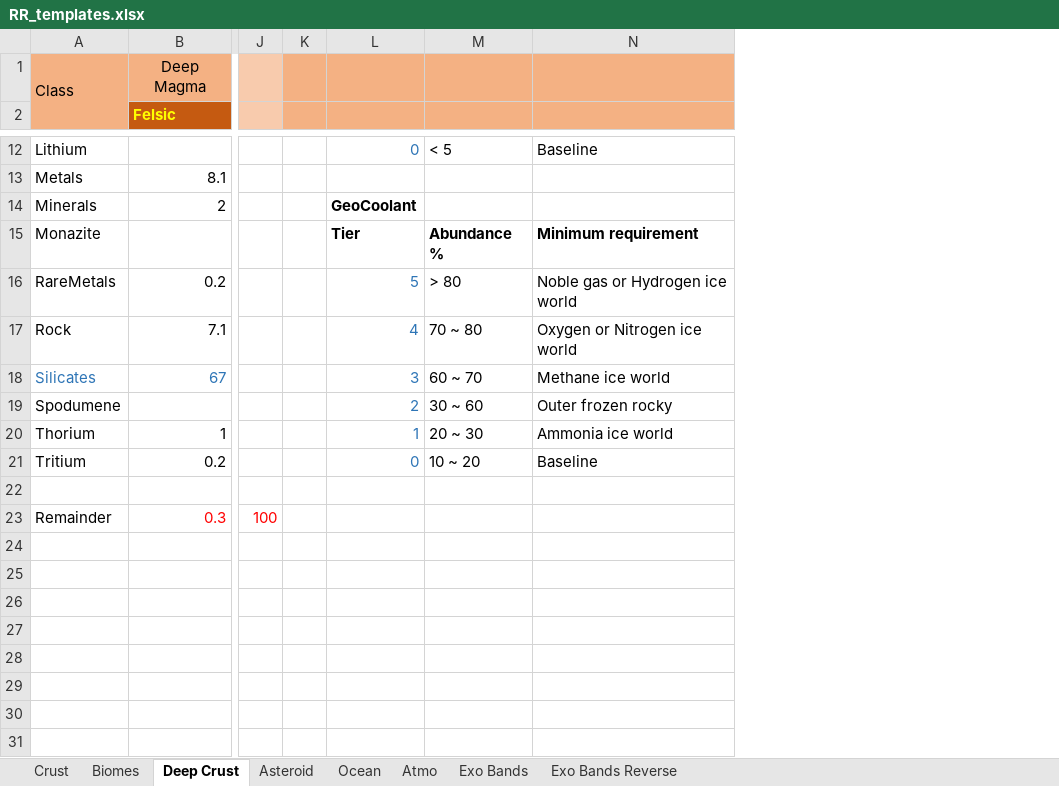
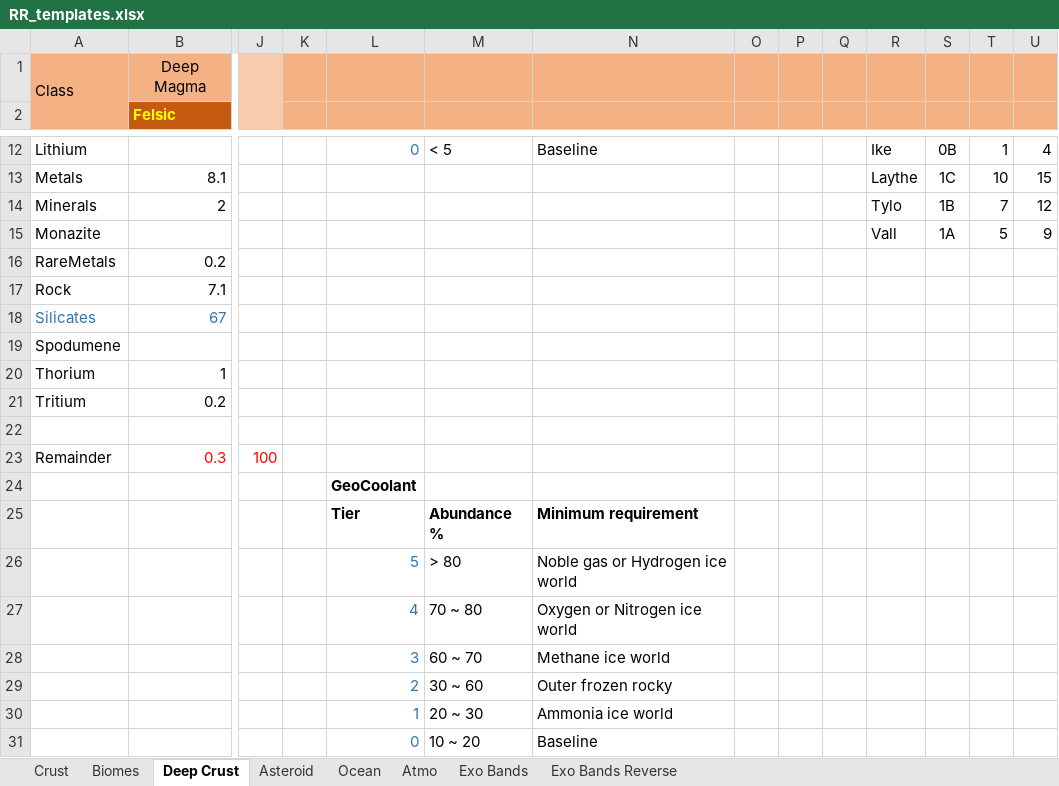
Before and after one commit to JadeOfMaar/RationalResources, an Excel workbook: RR_templates.xlsx, sheet Deep Crust, drawn as a sheet; only a part is shown, gaps mark what is left out; values as stored, in another font and other column widths than the file's, no borders; removed rows and columns are numbered as before the commit, all else as after; rows hold the shown columns only; the diff names each change by its address in the sheet, - before the commit and + after, or states it on an @@ line.

```diff
--- a/RR_templates.xlsx (sheet Deep Crust)
+++ b/RR_templates.xlsx (sheet Deep Crust)
+column O, empty
+column P, empty
+column Q, empty
+column R, rows 12-14: Ike | Laythe | Tylo
+column S, rows 12-14: 0B | 1C | 1B
+column T, rows 12-14: 1 | 10 | 7
+column U, rows 12-14: 4 | 15 | 12
-L14: GeoCoolant
+L14: (empty)
-row 15: Monazite |  |  |  | Tier | Abundance % | Minimum requirement
+row 15: Monazite |  |  |  |  |  |  |  |  |  | Vall | 1A | 5 | 9
-L16: 5
+L16: (empty)
-M16: > 80
+M16: (empty)
-N16: Noble gas or Hydrogen ice world
+N16: (empty)
-L17: 4
+L17: (empty)
-M17: 70 ~ 80
+M17: (empty)
-N17: Oxygen or Nitrogen ice world
+N17: (empty)
-L18: 3
+L18: (empty)
-M18: 60 ~ 70
+M18: (empty)
-N18: Methane ice world
+N18: (empty)
-row 19: Spodumene |  |  |  | 2 | 30 ~ 60 | Outer frozen rocky
+row 19: Spodumene
-L20: 1
+L20: (empty)
-M20: 20 ~ 30
+M20: (empty)
-N20: Ammonia ice world
+N20: (empty)
-L21: 0
+L21: (empty)
-M21: 10 ~ 20
+M21: (empty)
-N21: Baseline
+N21: (empty)
+row 24:  |  |  |  | GeoCoolant
+row 25:  |  |  |  | Tier | Abundance % | Minimum requirement
+row 26:  |  |  |  | 5 | > 80 | Noble gas or Hydrogen ice world
+row 27:  |  |  |  | 4 | 70 ~ 80 | Oxygen or Nitrogen ice world
+row 28:  |  |  |  | 3 | 60 ~ 70 | Methane ice world
+row 29:  |  |  |  | 2 | 30 ~ 60 | Outer frozen rocky
+row 30:  |  |  |  | 1 | 20 ~ 30 | Ammonia ice world
+row 31:  |  |  |  | 0 | 10 ~ 20 | Baseline
```
Also changed, not shown: sheet Asteroid.
